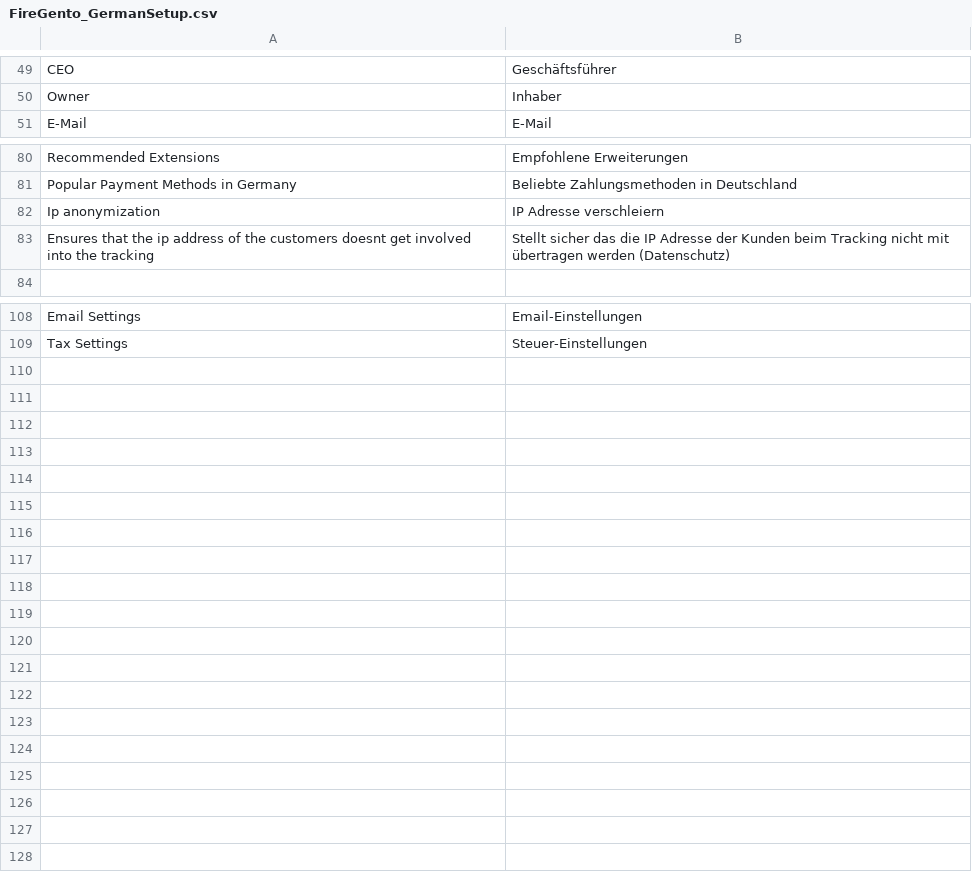
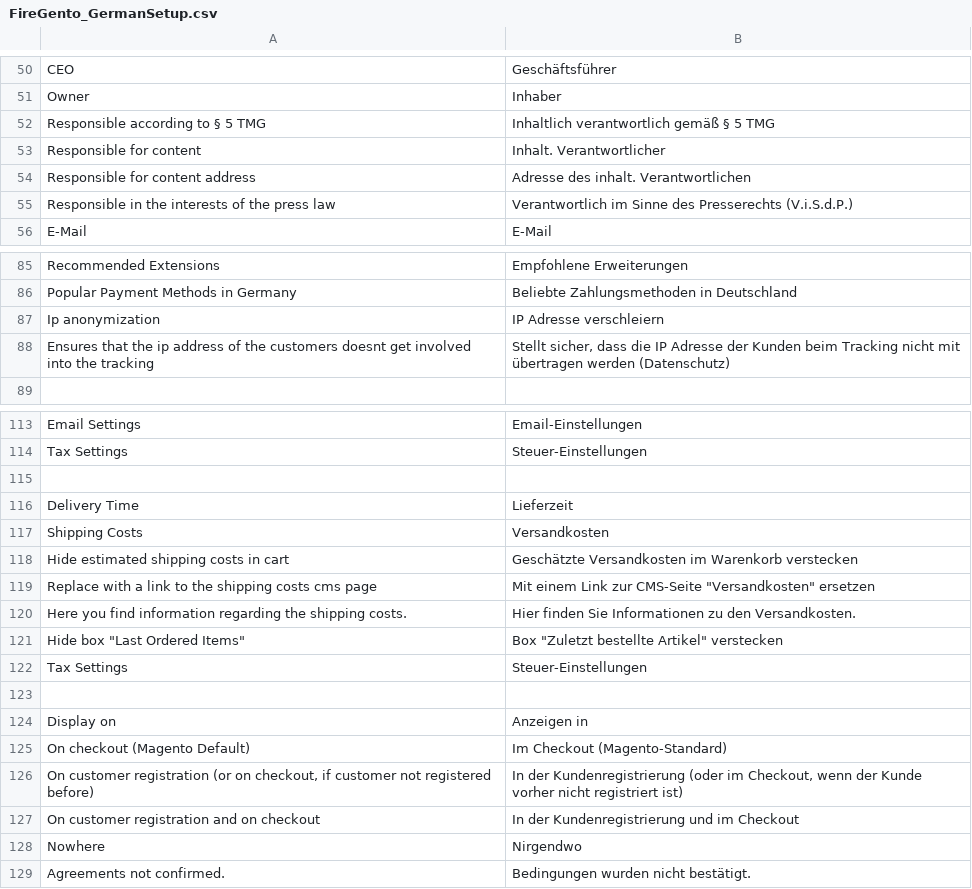
Before and after one commit to OpenMageModuleFostering/firegento_germansetup, a CSV file: app/locale/de_DE/FireGento_GermanSetup.csv, drawn as a sheet; only a part is shown, gaps mark what is left out; the diff covers the shown part only.

```diff
--- a/app/locale/de_DE/FireGento_GermanSetup.csv
+++ b/app/locale/de_DE/FireGento_GermanSetup.csv
@@ -50,2 +51,6 @@
 "Owner","Inhaber"
+"Responsible according to § 5 TMG","Inhaltlich verantwortlich gemäß § 5 TMG"
+"Responsible for content","Inhalt. Verantwortlicher"
+"Responsible for content address","Adresse des inhalt. Verantwortlichen"
+"Responsible in the interests of the press law","Verantwortlich im Sinne des Presserechts (V.i.S.d.P.)"
 "E-Mail","E-Mail"
@@ -82,3 +87,3 @@
 "Ip anonymization", "IP Adresse verschleiern"
-"Ensures that the ip address of the customers doesnt get involved into the tracking", "Stellt sicher das die IP Adresse der Kunden beim Tracking nicht mit übertragen werden (Datenschutz)"
+"Ensures that the ip address of the customers doesnt get involved into the tracking", "Stellt sicher, dass die IP Adresse der Kunden beim Tracking nicht mit übertragen werden (Datenschutz)"
 
@@ -109 +114,16 @@
 "Tax Settings","Steuer-Einstellungen"
+
+"Delivery Time","Lieferzeit"
+"Shipping Costs","Versandkosten"
+"Hide estimated shipping costs in cart","Geschätzte Versandkosten im Warenkorb verstecken"
+"Replace with a link to the shipping costs cms page","Mit einem Link zur CMS-Seite ""Versandkosten"" ersetzen"
+"Here you find information regarding the shipping costs.","Hier finden Sie Informationen zu den Versandkosten."
+"Hide box ""Last Ordered Items""","Box ""Zuletzt bestellte Artikel"" verstecken"
+"Tax Settings","Steuer-Einstellungen"
+
+"Display on","Anzeigen in"
+"On checkout (Magento Default)","Im Checkout (Magento-Standard)"
+"On customer registration (or on checkout, if customer not registered before)","In der Kundenregistrierung (oder im Checkout, wenn der Kunde vorher nicht registriert ist)"
+"On customer registration and on checkout","In der Kundenregistrierung und im Checkout"
+"Nowhere","Nirgendwo"
+"Agreements not confirmed.","Bedingungen wurden nicht bestätigt."
```
Also changed, not shown: 7 added rows and 6 removed rows elsewhere in this file, 38 other files.
